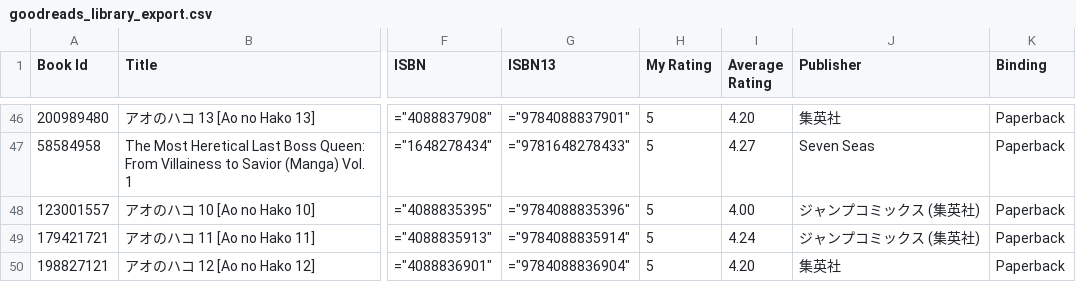
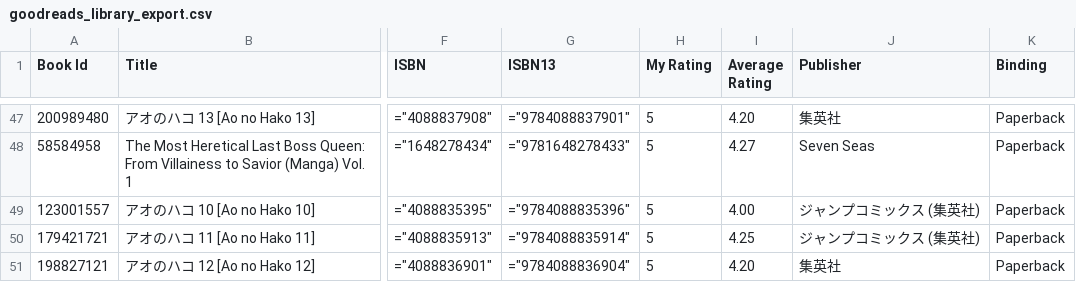
Before and after one commit to jessemillar/static-json, a CSV file: goodreads_library_export.csv, drawn as a sheet; only a part is shown, gaps mark what is left out; addresses are those after the commit; the diff covers the shown part only; the diff names each change by its address in the sheet, - before the commit and + after, or states it on an @@ line.

Commit message:
Add files via upload

```diff
--- a/goodreads_library_export.csv
+++ b/goodreads_library_export.csv
-I50 (Average Rating): 4.24
+I50 (Average Rating): 4.25
```
Also changed, not shown: 1 added row and 5 edited cells elsewhere in this file.
